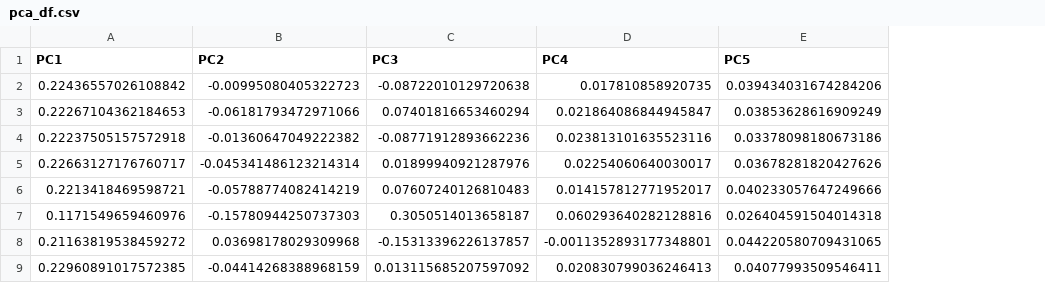
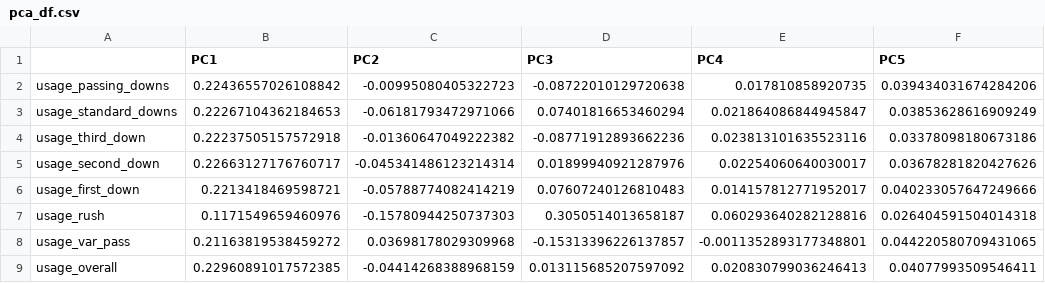
Before and after one commit to SU-IST707-SP26/group-project-big-brains-and-nathan, a CSV file: data/pca_df.csv, drawn as a sheet; only a part is shown; the diff names each change by its address in the sheet, - before the commit and + after, or states it on an @@ line.

```diff
--- a/data/pca_df.csv
+++ b/data/pca_df.csv
+column A, rows 2-9: usage_passing_downs | usage_standard_downs | usage_third_down | usage_second_down | usage_first_down | usage_rush | usage_var_pass | usage_overall
```
Also changed, not shown: 1 other file.
